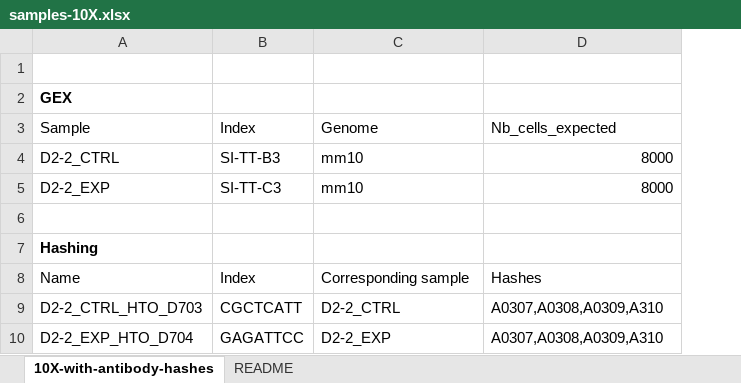
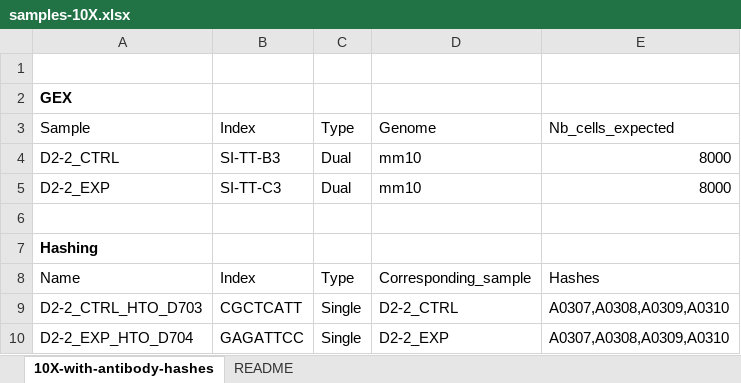
Before and after one commit to sundgenomics/sundgenomics.github.io, an Excel workbook: templates/samples-10X.xlsx, sheet 10X-with-antibody-hashes, drawn as a sheet; values as stored, in another font and other column widths than the file's, no borders; addresses are those after the commit; the diff names each change by its address in the sheet, - before the commit and + after, or states it on an @@ line.

Commit message:
Add files via upload

```diff
--- a/templates/samples-10X.xlsx (sheet 10X-with-antibody-hashes)
+++ b/templates/samples-10X.xlsx (sheet 10X-with-antibody-hashes)
+column C, rows 3-10: Type | Dual | Dual |  |  | Type | Single | Single
-D8: Corresponding sample
+D8: Corresponding_sample
-E9:E10: A0307,A0308,A0309,A310
+E9:E10: A0307,A0308,A0309,A0310
```
